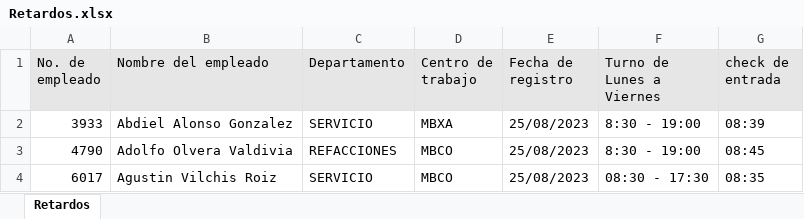
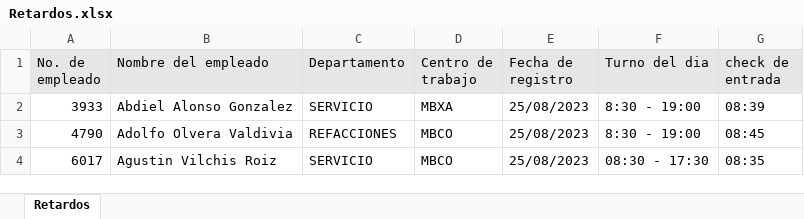
Before and after one commit to ProgramacionGruver/rutina_scrapt_xmls, an Excel workbook: Retardos.xlsx, sheet Retardos, drawn as a sheet; only a part is shown; values as stored, in another font and other column widths than the file's, no borders; the diff names each change by its address in the sheet, - before the commit and + after, or states it on an @@ line.

```diff
--- a/Retardos.xlsx (sheet Retardos)
+++ b/Retardos.xlsx (sheet Retardos)
-F1: Turno de Lunes a Viernes
+F1: Turno del dia
```
Also changed, not shown: 4 other files.
